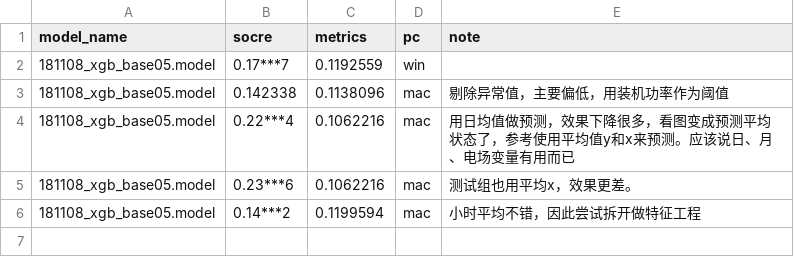
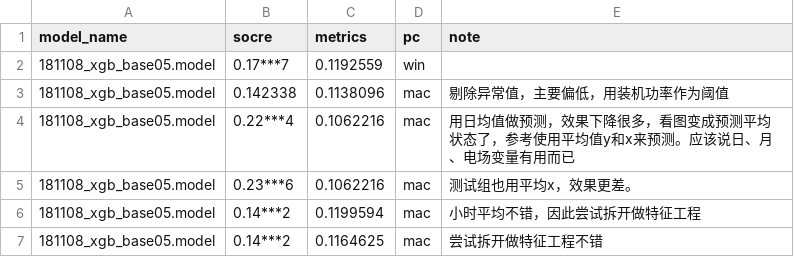
Before and after one commit to JiaxiangBU/phv, a CSV file: data/model_log/20181110_model_log.csv, drawn as a sheet; the diff names each change by its address in the sheet, - before the commit and + after, or states it on an @@ line.

```diff
--- a/data/model_log/20181110_model_log.csv
+++ b/data/model_log/20181110_model_log.csv
+row 7: 181108_xgb_base05.model | 0.14***2 | 0.1164625 | mac | 尝试拆开做特征工程不错
```
Also changed, not shown: data/181110_jiaxiang_imp_tbl.csv, 9 other files.
